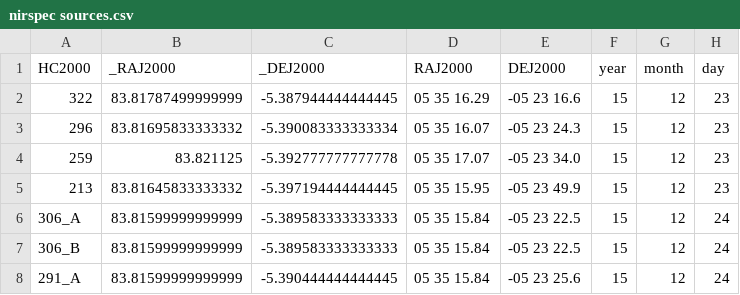
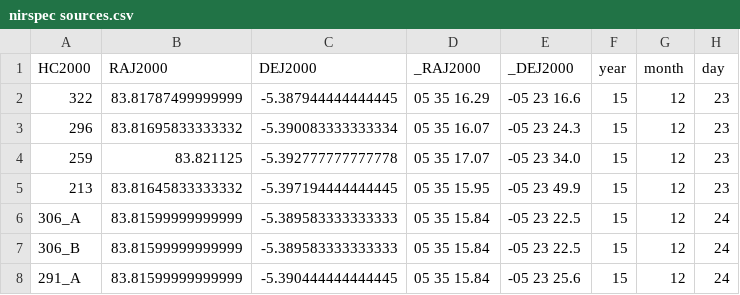
Before and after one commit to wei-lingfeng/starrynight, a CSV file: catalogs/nirspec sources.csv, drawn as a sheet; only a part is shown; the diff names each change by its address in the sheet, - before the commit and + after, or states it on an @@ line.

```diff
--- a/catalogs/nirspec sources.csv
+++ b/catalogs/nirspec sources.csv
-B1: _RAJ2000
+B1: RAJ2000
-C1: _DEJ2000
+C1: DEJ2000
-D1: RAJ2000
+D1: _RAJ2000
-E1: DEJ2000
+E1: _DEJ2000
```
Also changed, not shown: catalogs/apogee x 2mass.csv, catalogs/proper motion.csv, 12 other files.
